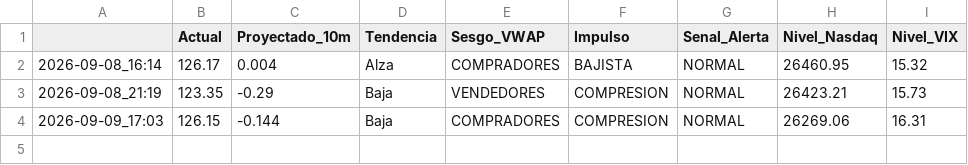
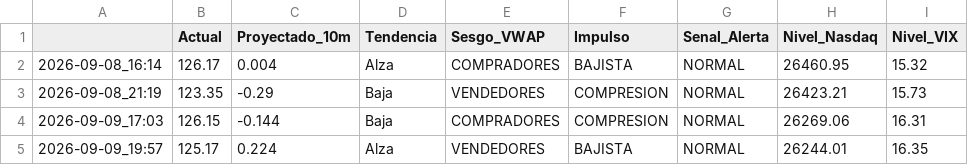
Before and after one commit to Nfortuna/soxl-bot, a CSV file: scalper_predictions.csv, drawn as a sheet; the diff names each change by its address in the sheet, - before the commit and + after, or states it on an @@ line.

```diff
--- a/scalper_predictions.csv
+++ b/scalper_predictions.csv
+row 5: 2026-09-09_19:57 | 125.17 | 0.224 | Alza | VENDEDORES | BAJISTA | NORMAL | 26244.01 | 16.35
```
